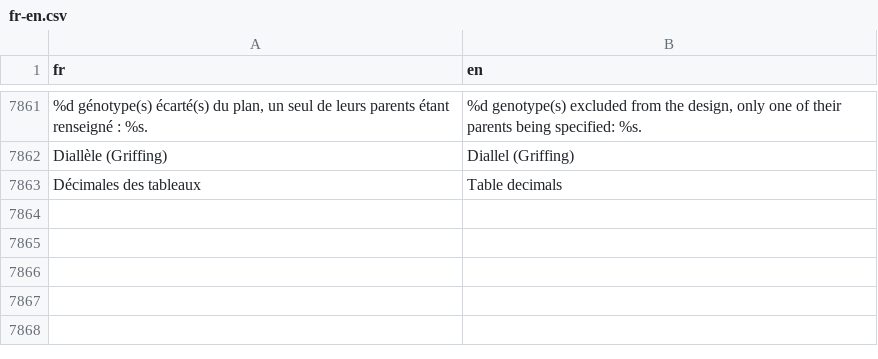
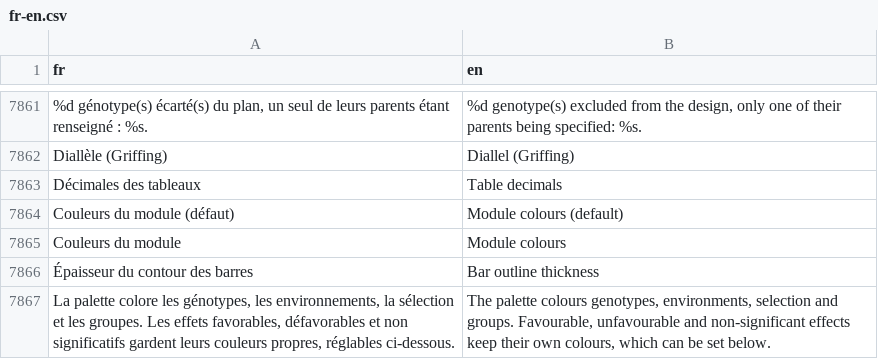
Before and after one commit to houphouet/hstat, a CSV file: inst/app/i18n/fr-en.csv, drawn as a sheet; only a part is shown, gaps mark what is left out; the diff names each change by its address in the sheet, - before the commit and + after, or states it on an @@ line.

```diff
--- a/inst/app/i18n/fr-en.csv
+++ b/inst/app/i18n/fr-en.csv
+row 7864: Couleurs du module (défaut) | Module colours (default)
+row 7865: Couleurs du module | Module colours
+row 7866: Épaisseur du contour des barres | Bar outline thickness
+row 7867: La palette colore les génotypes, les environnements, la sélection et les groupes. Les effets favorables, défavorables et non significatifs gardent leurs couleurs propres, réglables ci-dessous. | The palette colours genotypes, environments, selection and groups. Favourable, unfavourable and non-significant effects keep their own colours, which can be set below.
```
Also changed, not shown: 5 other files.
